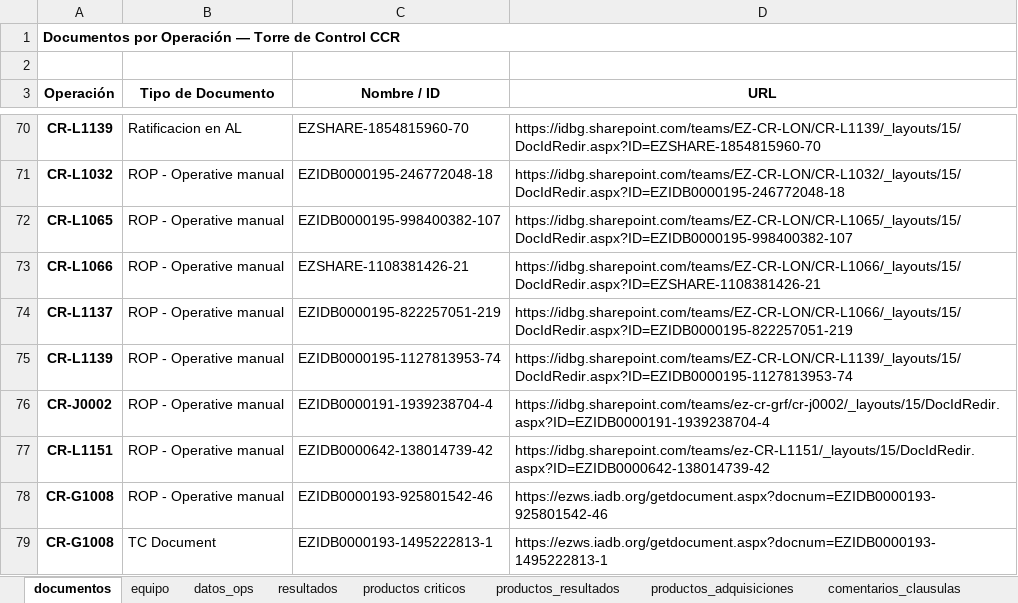
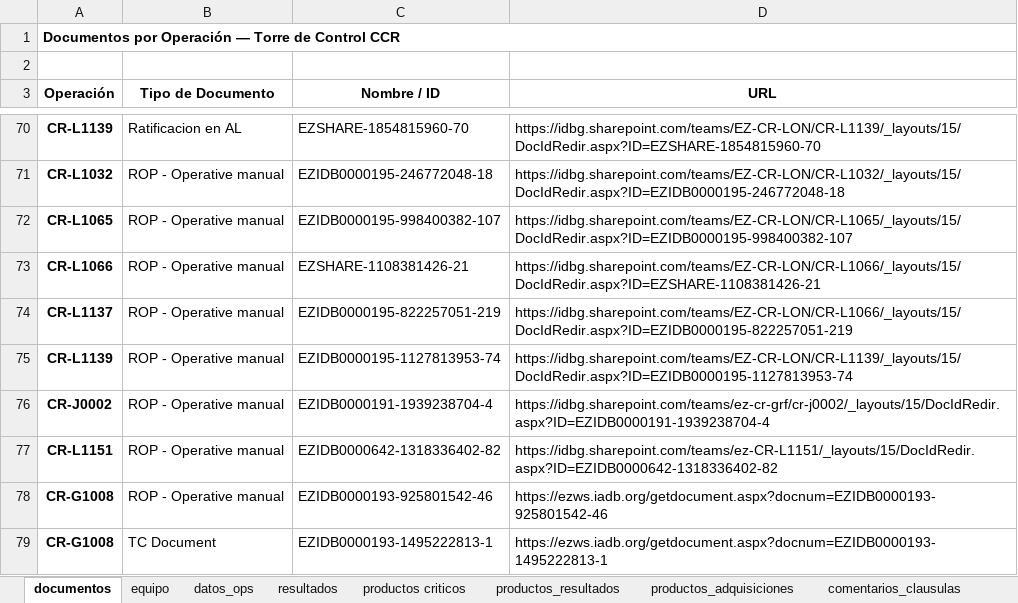
Before and after one commit to aborbonm/torre-control-ccr, an Excel workbook: torre_de_control_CCR.xlsx, sheet documentos, drawn as a sheet; only a part is shown, gaps mark what is left out; values as stored, in another font and other column widths than the file's, no borders; the diff names each change by its address in the sheet, - before the commit and + after, or states it on an @@ line.

Commit message:
Update torre_de_control_CCR.xlsx

```diff
--- a/torre_de_control_CCR.xlsx (sheet documentos)
+++ b/torre_de_control_CCR.xlsx (sheet documentos)
-C77 (Nombre / ID): EZIDB0000642-138014739-42
+C77 (Nombre / ID): EZIDB0000642-1318336402-82
-D77 (URL): https://idbg.sharepoint.com/teams/ez-CR-L1151/_layouts/15/DocIdRedir.aspx?ID=EZIDB0000642-138014739-42
+D77 (URL): https://idbg.sharepoint.com/teams/ez-CR-L1151/_layouts/15/DocIdRedir.aspx?ID=EZIDB0000642-1318336402-82
```
Also changed, not shown: sheet productos criticos.
